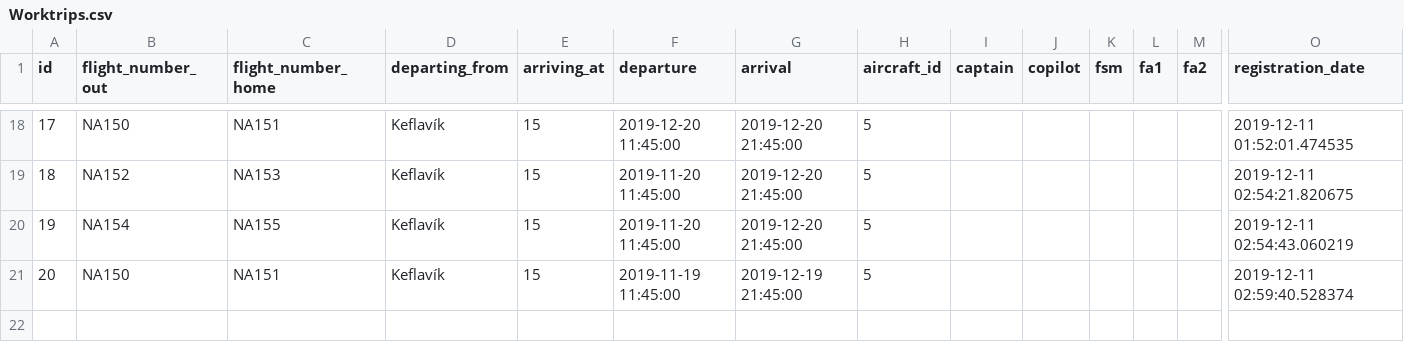
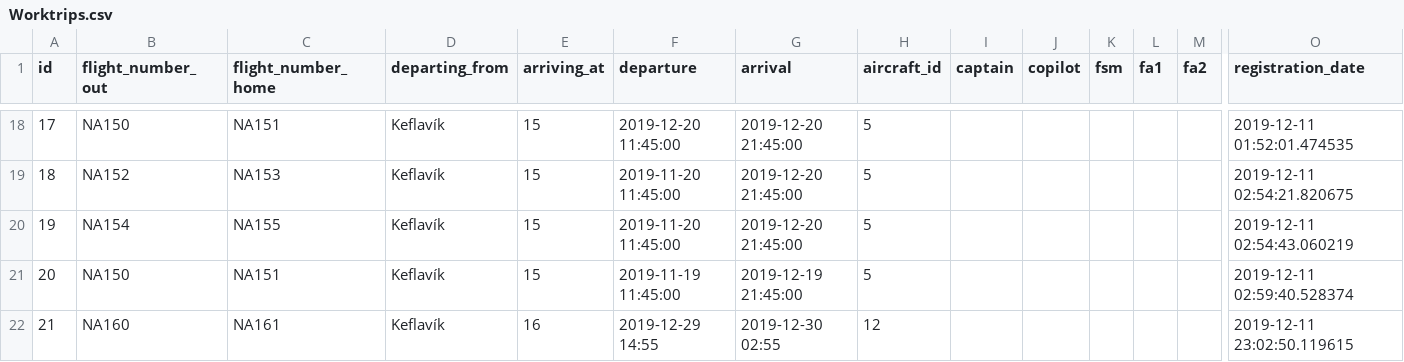
Before and after one commit to heidars19/3ja-vikna-verkefni, a CSV file: program_code/Data/Worktrips.csv, drawn as a sheet; only a part is shown, gaps mark what is left out; rows hold the shown columns only; the diff names each change by its address in the sheet, - before the commit and + after, or states it on an @@ line.

```diff
--- a/program_code/Data/Worktrips.csv
+++ b/program_code/Data/Worktrips.csv
+row 22: 21 | NA160 | NA161 | Keflavík | 16 | 2019-12-29 14:55 | 2019-12-30 02:55 | 12 |  |  |  |  |  | 2019-12-11 23:02:50.119615
```
Also changed, not shown: program_code/Data/Destinations.csv, 30 other files.
